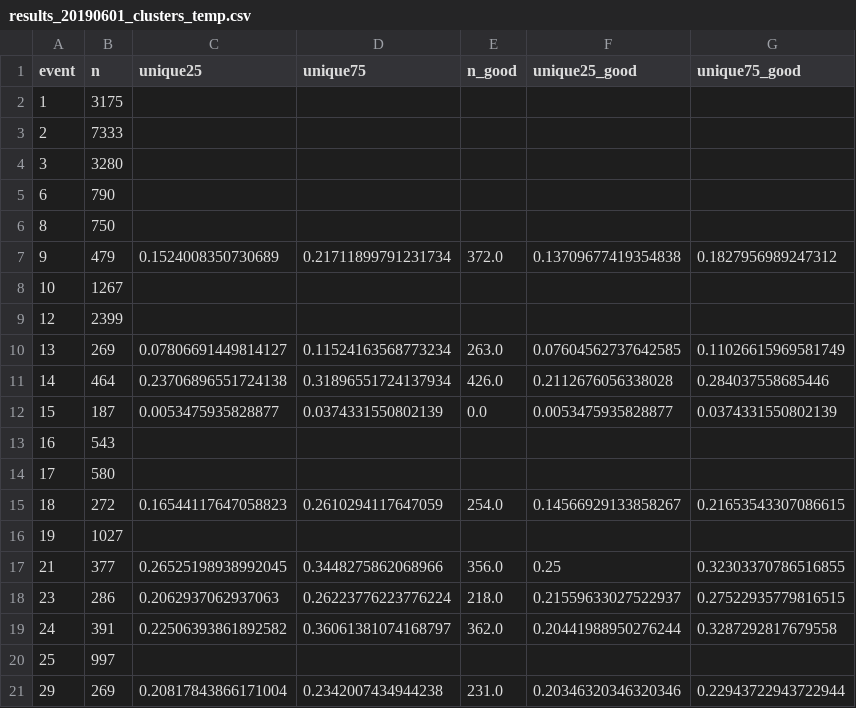
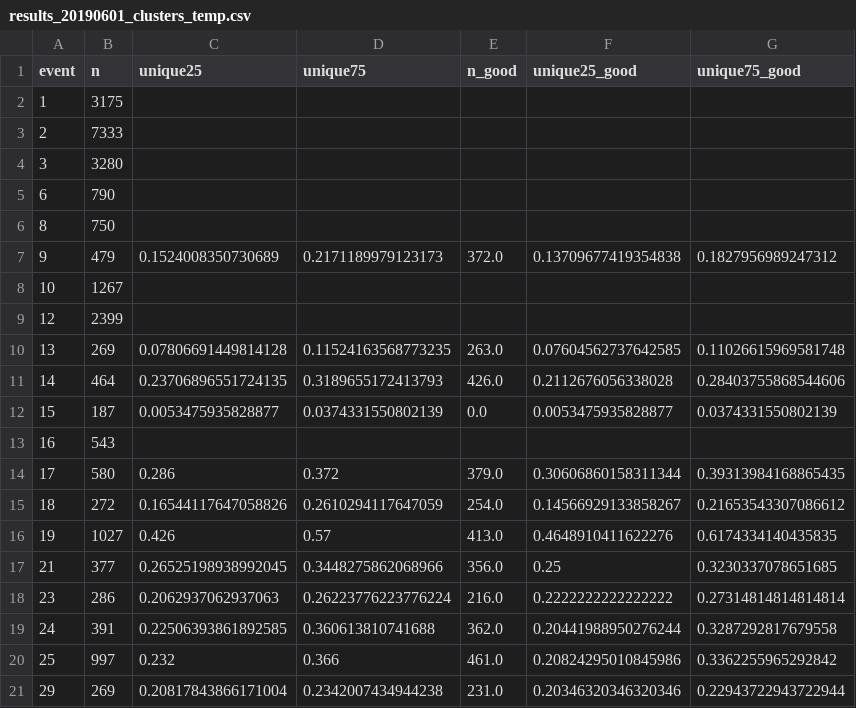
Before and after one commit to asprout/ArticleComparisons, a CSV file: results_20190601_clusters_temp.csv, drawn as a sheet; only a part is shown; the diff covers the shown part only.

Commit message:
adding new results from sampling

```diff
--- a/results_20190601_clusters_temp.csv
+++ b/results_20190601_clusters_temp.csv
@@ -6,16 +6,16 @@ event,n,unique25,unique75,n_good,unique25_good,unique75_good
 8,750,,,,,
-9,479,0.1524008350730689,0.21711899791231734,372.0,0.13709677419354838,0.1827956989247312
+9,479,0.1524008350730689,0.2171189979123173,372.0,0.13709677419354838,0.1827956989247312
 10,1267,,,,,
 12,2399,,,,,
-13,269,0.07806691449814127,0.11524163568773234,263.0,0.07604562737642585,0.11026615969581749
-14,464,0.23706896551724138,0.31896551724137934,426.0,0.2112676056338028,0.284037558685446
+13,269,0.07806691449814128,0.11524163568773235,263.0,0.07604562737642585,0.11026615969581748
+14,464,0.23706896551724135,0.3189655172413793,426.0,0.2112676056338028,0.28403755868544606
 15,187,0.0053475935828877,0.0374331550802139,0.0,0.0053475935828877,0.0374331550802139
 16,543,,,,,
-17,580,,,,,
-18,272,0.16544117647058823,0.2610294117647059,254.0,0.14566929133858267,0.21653543307086615
-19,1027,,,,,
-21,377,0.26525198938992045,0.3448275862068966,356.0,0.25,0.32303370786516855
-23,286,0.2062937062937063,0.26223776223776224,218.0,0.21559633027522937,0.27522935779816515
-24,391,0.22506393861892582,0.36061381074168797,362.0,0.20441988950276244,0.3287292817679558
-25,997,,,,,
+17,580,0.286,0.372,379.0,0.30606860158311344,0.39313984168865435
+18,272,0.16544117647058826,0.2610294117647059,254.0,0.14566929133858267,0.21653543307086612
+19,1027,0.426,0.57,413.0,0.4648910411622276,0.6174334140435835
+21,377,0.26525198938992045,0.3448275862068966,356.0,0.25,0.3230337078651685
+23,286,0.2062937062937063,0.26223776223776224,216.0,0.2222222222222222,0.27314814814814814
+24,391,0.22506393861892585,0.360613810741688,362.0,0.20441988950276244,0.3287292817679558
+25,997,0.232,0.366,461.0,0.20824295010845986,0.3362255965292842
 29,269,0.20817843866171004,0.2342007434944238,231.0,0.20346320346320346,0.22943722943722944
```
Also changed, not shown: 34 edited cells elsewhere in this file, results_20180715_clusters_temp.csv, 1 other file.
